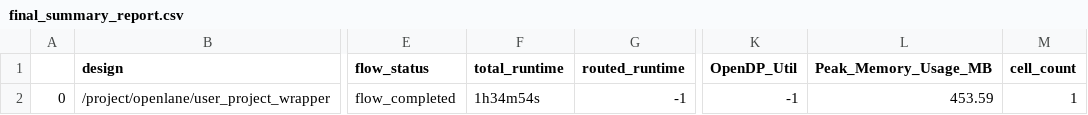
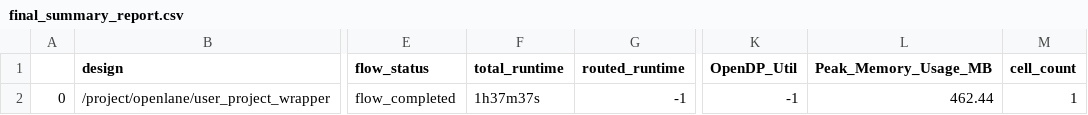
Before and after one commit to hadirkhan10/Ibtida-II, a CSV file: signoff/user_project_wrapper/final_summary_report.csv, drawn as a sheet; only a part is shown, gaps mark what is left out; the diff names each change by its address in the sheet, - before the commit and + after, or states it on an @@ line.

```diff
--- a/signoff/user_project_wrapper/final_summary_report.csv
+++ b/signoff/user_project_wrapper/final_summary_report.csv
-F2 (total_runtime): 1h34m54s
+F2 (total_runtime): 1h37m37s
-L2 (Peak_Memory_Usage_MB): 453.59
+L2 (Peak_Memory_Usage_MB): 462.44
```
Also changed, not shown: 4 other files.
